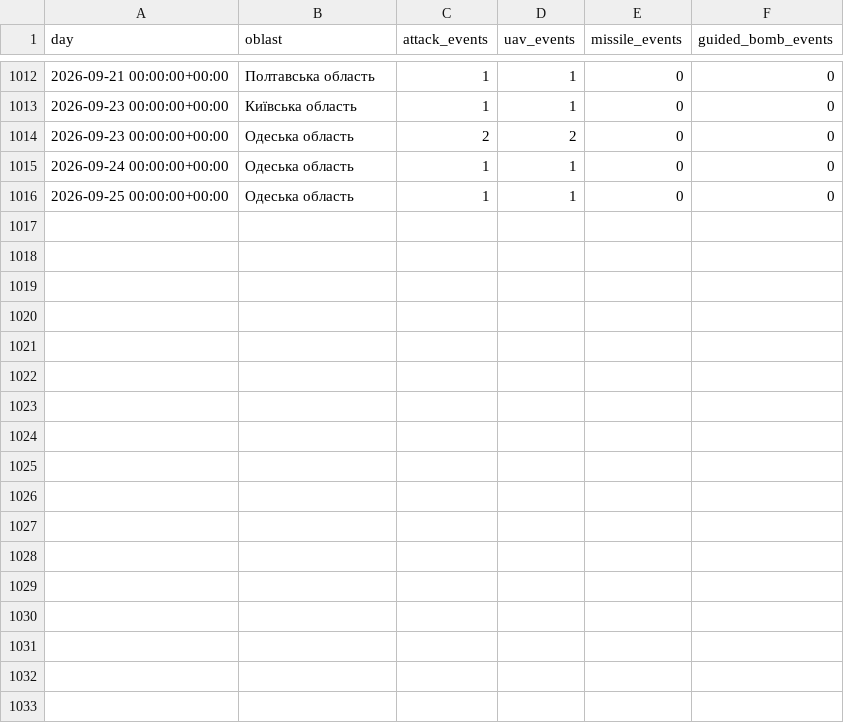
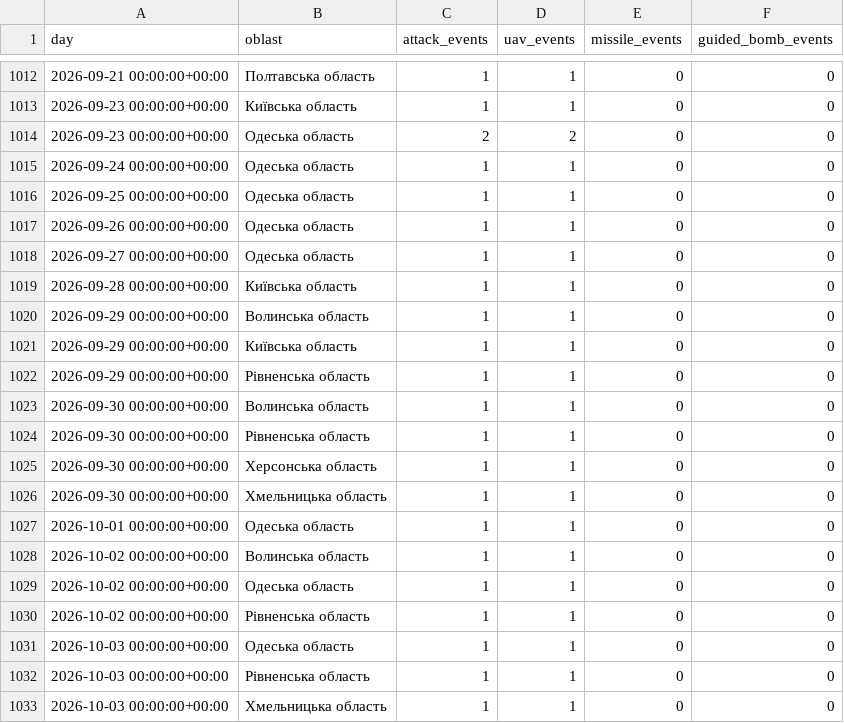
Before and after one commit to smileunknownfawn-sketch/course-01, a CSV file: data/dashboard/oblast_daily.csv, drawn as a sheet; only a part is shown, gaps mark what is left out.

```diff
--- a/data/dashboard/oblast_daily.csv
+++ b/data/dashboard/oblast_daily.csv
@@ -1016 +1016,18 @@ day,oblast,attack_events,uav_events,missile_events,guided_bomb_events
 2026-09-25 00:00:00+00:00,Одеська область,1,1,0,0
+2026-09-26 00:00:00+00:00,Одеська область,1,1,0,0
+2026-09-27 00:00:00+00:00,Одеська область,1,1,0,0
+2026-09-28 00:00:00+00:00,Київська область,1,1,0,0
+2026-09-29 00:00:00+00:00,Волинська область,1,1,0,0
+2026-09-29 00:00:00+00:00,Київська область,1,1,0,0
+2026-09-29 00:00:00+00:00,Рівненська область,1,1,0,0
+2026-09-30 00:00:00+00:00,Волинська область,1,1,0,0
+2026-09-30 00:00:00+00:00,Рівненська область,1,1,0,0
+2026-09-30 00:00:00+00:00,Херсонська область,1,1,0,0
+2026-09-30 00:00:00+00:00,Хмельницька область,1,1,0,0
+2026-10-01 00:00:00+00:00,Одеська область,1,1,0,0
+2026-10-02 00:00:00+00:00,Волинська область,1,1,0,0
+2026-10-02 00:00:00+00:00,Одеська область,1,1,0,0
+2026-10-02 00:00:00+00:00,Рівненська область,1,1,0,0
+2026-10-03 00:00:00+00:00,Одеська область,1,1,0,0
+2026-10-03 00:00:00+00:00,Рівненська область,1,1,0,0
+2026-10-03 00:00:00+00:00,Хмельницька область,1,1,0,0
```
Also changed, not shown: data/dashboard/health_history.csv, data/dashboard/interception_by_type_daily.csv, 6 other files.
